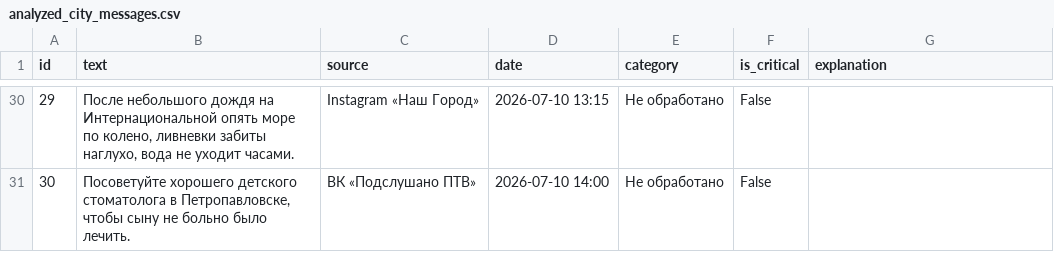
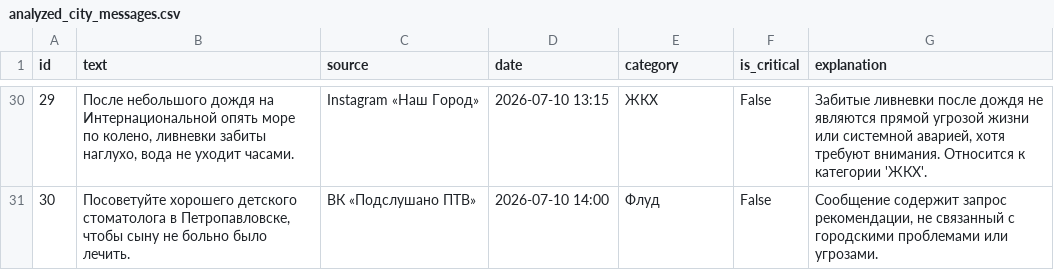
Before and after one commit to 13e01/govtech-hackaton-2026, a CSV file: analyzed_city_messages.csv, drawn as a sheet; only a part is shown, gaps mark what is left out; the diff covers the shown part only.

```diff
--- a/analyzed_city_messages.csv
+++ b/analyzed_city_messages.csv
@@ -30,2 +30,2 @@ id,text,source,date,category,is_critical,explanation
-29,"После небольшого дождя на Интернациональной опять море по колено, ливневки забиты наглухо, вода не уходит часами.",Instagram «Наш Город»,2026-07-10 13:15,Не обработано,False,
-30,"Посоветуйте хорошего детского стоматолога в Петропавловске, чтобы сыну не больно было лечить.",ВК «Подслушано ПТВ»,2026-07-10 14:00,Не обработано,False,
+29,"После небольшого дождя на Интернациональной опять море по колено, ливневки забиты наглухо, вода не уходит часами.",Instagram «Наш Город»,2026-07-10 13:15,ЖКХ,False,"Забитые ливневки после дождя не являются прямой угрозой жизни или системной аварией, хотя требуют внимания. Относится к категории 'ЖКХ'."
+30,"Посоветуйте хорошего детского стоматолога в Петропавловске, чтобы сыну не больно было лечить.",ВК «Подслушано ПТВ»,2026-07-10 14:00,Флуд,False,"Сообщение содержит запрос рекомендации, не связанный с городскими проблемами или угрозами."
```
Also changed, not shown: 67 edited cells elsewhere in this file, 1 other file.
